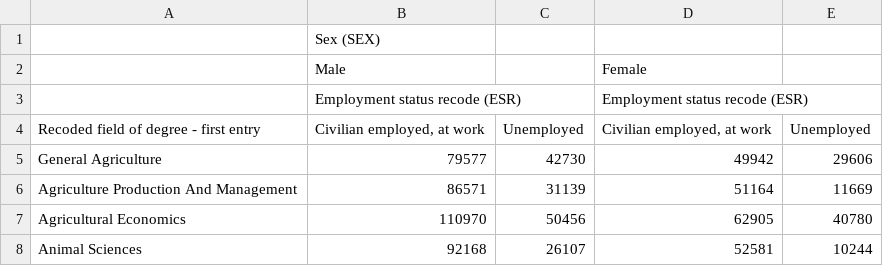
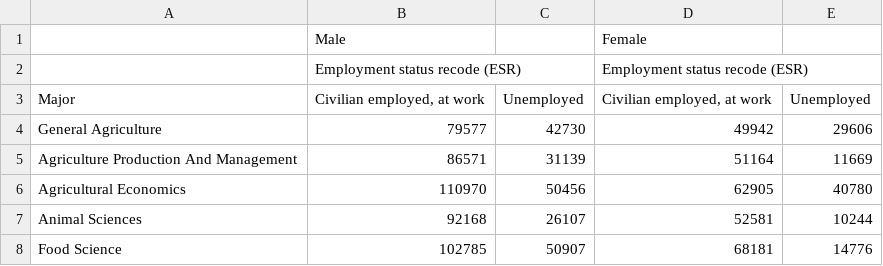
Before and after one commit to Areisu/cs133, a CSV file: 2016ACS-IncomeByEmploymentStatusGender.csv, drawn as a sheet; only a part is shown; the shorter side is filled out with more unchanged rows.

Commit message:
Update 2016ACS-IncomeByEmploymentStatusGender.csv

```diff
--- a/2016ACS-IncomeByEmploymentStatusGender.csv
+++ b/2016ACS-IncomeByEmploymentStatusGender.csv
@@ -1,5 +1,4 @@
-"","Sex (SEX)","","",""
 "","Male","","Female",""
 "","Employment status recode (ESR)","","Employment status recode (ESR)",""
-"Recoded field of degree - first entry","Civilian employed, at work","Unemployed","Civilian employed, at work","Unemployed"
+"Major","Civilian employed, at work","Unemployed","Civilian employed, at work","Unemployed"
 "General Agriculture","79577","42730","49942","29606"
```
